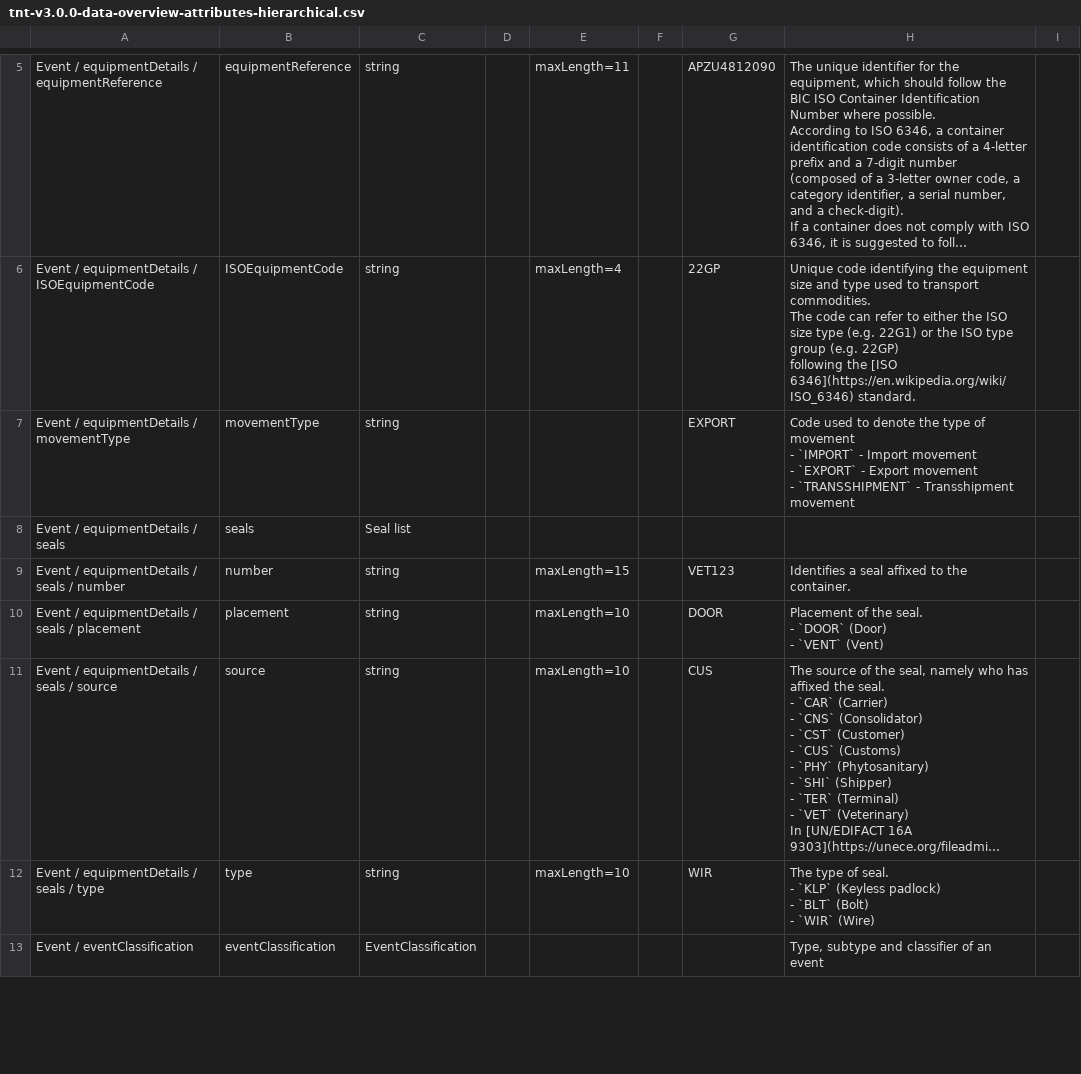
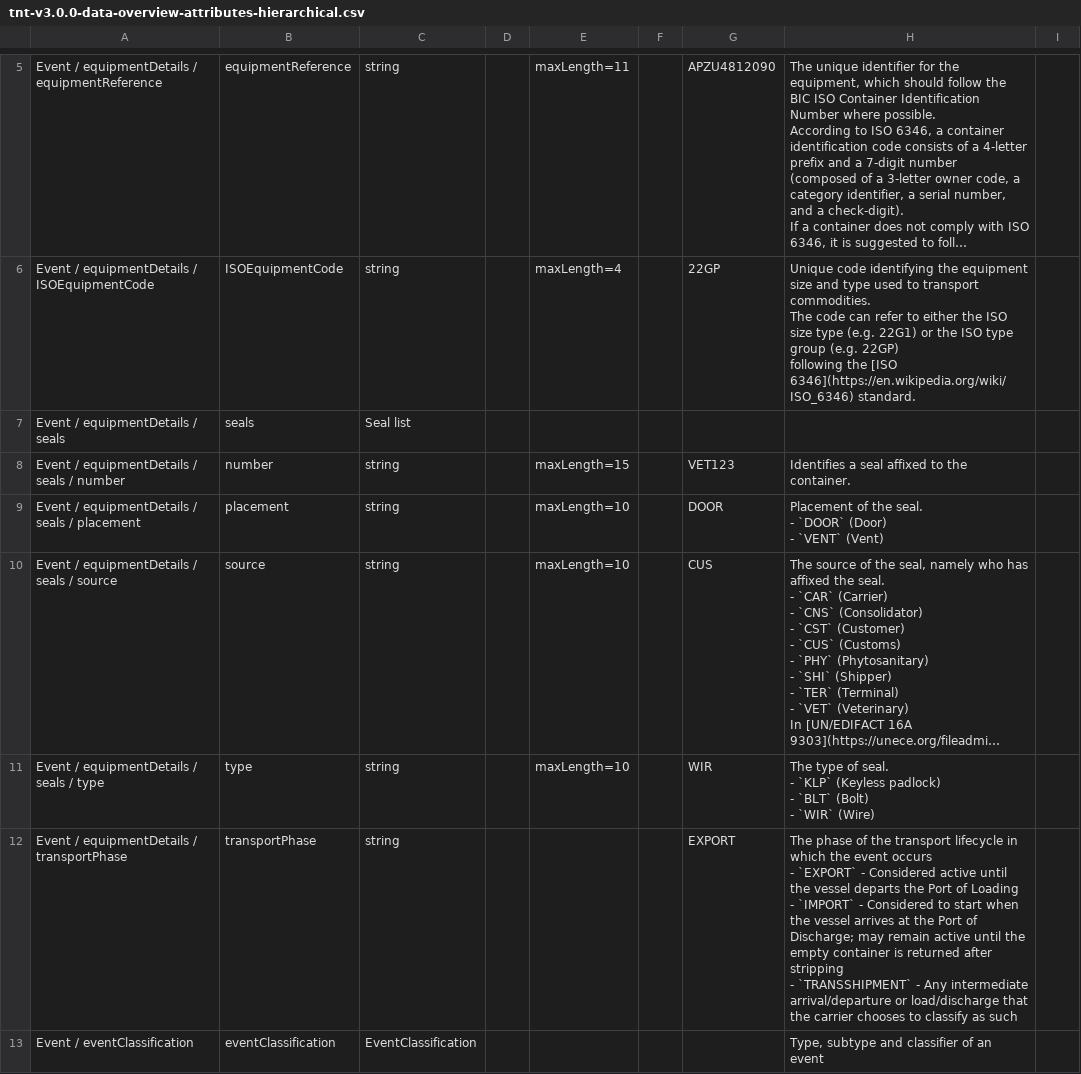
Before and after one commit to dcsaorg/DCSA-Information-Model, a CSV file: generated-resources/standards/tnt/v300/tnt-v3.0.0-data-overview-attributes-hierarchical.csv, drawn as a sheet; only a part is shown, gaps mark what is left out; long unchanged cells end in …; removed rows and columns are numbered as before the commit, all else as after; ↵ is a line break in a cell; the diff names each change by its address in the sheet, - before the commit and + after, or states it on an @@ line.

Commit message:
SD-2775 TNT 300 Renamed movementType to transportPhase

```diff
--- a/generated-resources/standards/tnt/v300/tnt-v3.0.0-data-overview-attributes-hierarchical.csv
+++ b/generated-resources/standards/tnt/v300/tnt-v3.0.0-data-overview-attributes-hierarchical.csv
-row 7: Event / equipmentDetails / movementType | movementType | string |  |  |  | EXPORT | Code used to denote the type of movement ↵ - `IMPORT` - Import movement ↵ - `EXPORT` - Export movement ↵ - `TRANSSHIPMENT` - Transshipment movement
+row 12: Event / equipmentDetails / transportPhase | transportPhase | string |  |  |  | EXPORT | The phase of the transport lifecycle in which the event occurs ↵ - `EXPORT` - Considered active until the vessel departs the Port of Loading ↵ - `IMPORT` - Considered to start when the vessel arrives at the Port of Discharge; may remain active until the empty container is returned after stripping ↵ - `TRANSSHIPMENT` - Any intermediate arrival/departure or load/discharge that the carrier chooses to classify as such
```
Also changed, not shown: generated-resources/standards/tnt/v300/tnt-v3.0.0-data-overview-attributes-normalized.csv, 5 other files.
